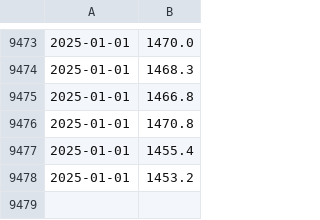
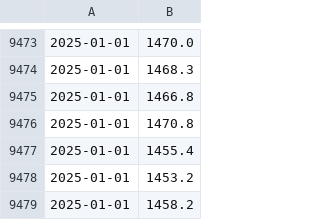
Before and after one commit to Sanghoon-ai/bok-data-analysis, a CSV file: USD_KRW.csv, drawn as a sheet; only a part is shown, gaps mark what is left out; the diff names each change by its address in the sheet, - before the commit and + after, or states it on an @@ line.

Commit message:
Update CSV files

```diff
--- a/USD_KRW.csv
+++ b/USD_KRW.csv
+row 9479: 2025-01-01 | 1458.2
```
